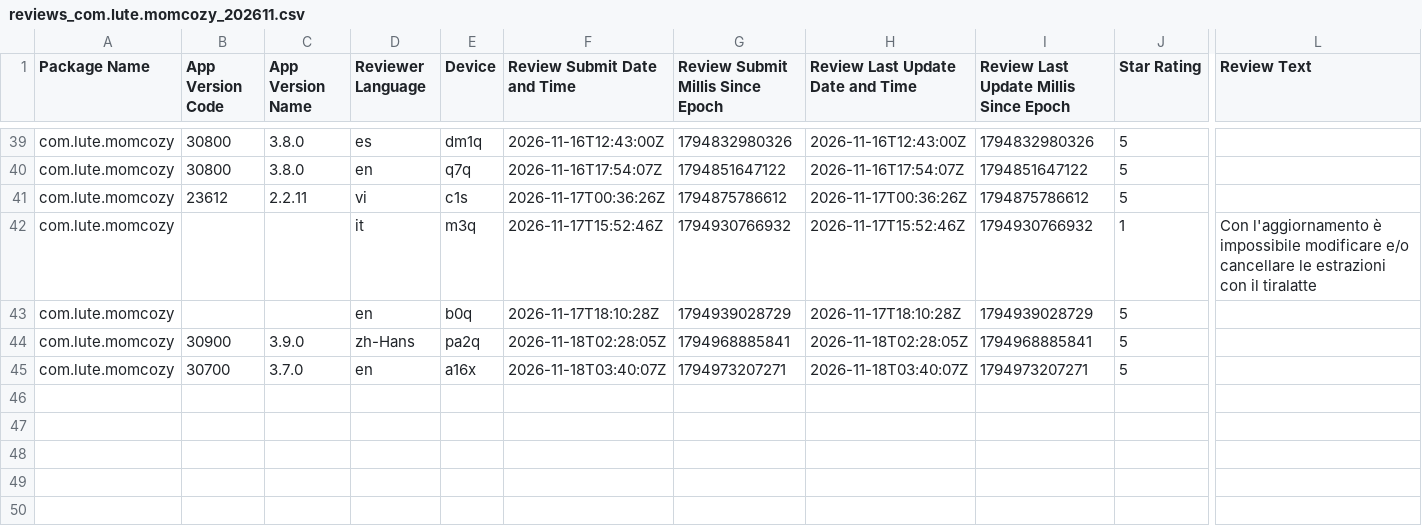
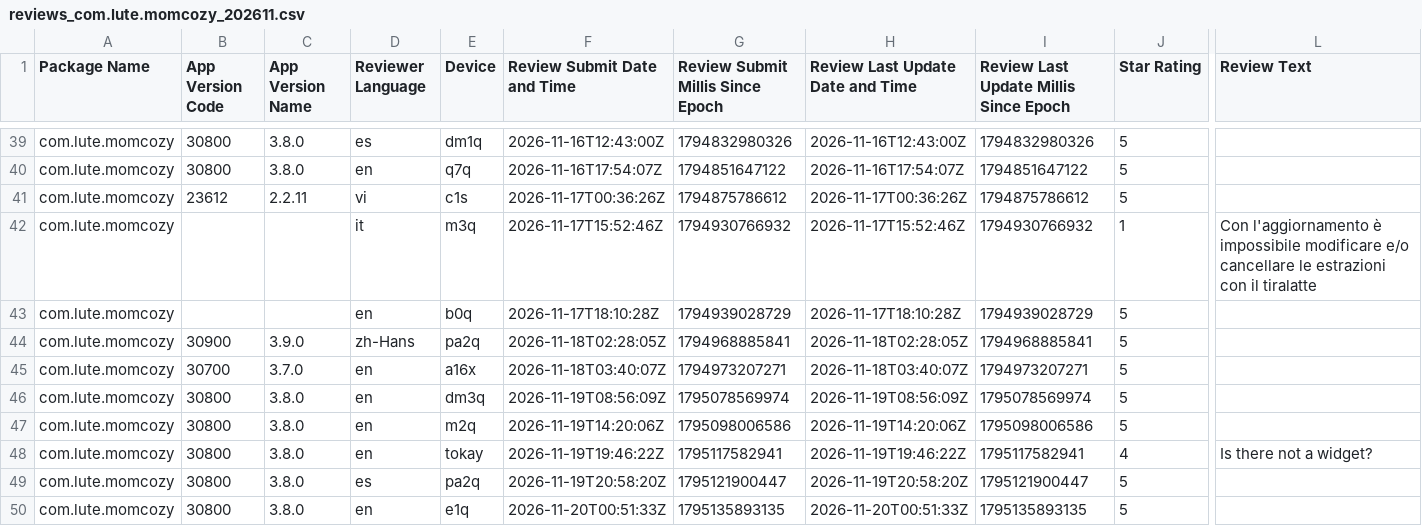
Before and after one commit to 2026jack/gplay-dashboard, a CSV file: reports/reviews_com.lute.momcozy_202611.csv, drawn as a sheet; only a part is shown, gaps mark what is left out; rows hold the shown columns only; the diff names each change by its address in the sheet, - before the commit and + after, or states it on an @@ line.

```diff
--- a/reports/reviews_com.lute.momcozy_202611.csv
+++ b/reports/reviews_com.lute.momcozy_202611.csv
+row 46: com.lute.momcozy | 30800 | 3.8.0 | en | dm3q | 2026-11-19T08:56:09Z | 1795078569974 | 2026-11-19T08:56:09Z | 1795078569974 | 5
+row 47: com.lute.momcozy | 30800 | 3.8.0 | en | m2q | 2026-11-19T14:20:06Z | 1795098006586 | 2026-11-19T14:20:06Z | 1795098006586 | 5
+row 48: com.lute.momcozy | 30800 | 3.8.0 | en | tokay | 2026-11-19T19:46:22Z | 1795117582941 | 2026-11-19T19:46:22Z | 1795117582941 | 4 | Is there not a widget?
+row 49: com.lute.momcozy | 30800 | 3.8.0 | es | pa2q | 2026-11-19T20:58:20Z | 1795121900447 | 2026-11-19T20:58:20Z | 1795121900447 | 5
+row 50: com.lute.momcozy | 30800 | 3.8.0 | en | e1q | 2026-11-20T00:51:33Z | 1795135893135 | 2026-11-20T00:51:33Z | 1795135893135 | 5
```
Also changed, not shown: 3 other files.
